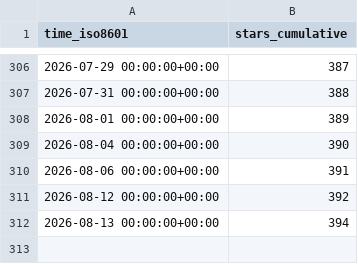
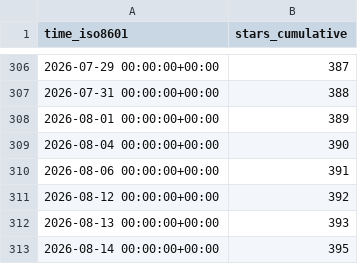
Before and after one commit to MFlowCode/stats, a CSV file: MFlowCode/MFC/ghrs-data/stargazers.csv, drawn as a sheet; only a part is shown, gaps mark what is left out.

```diff
--- a/MFlowCode/MFC/ghrs-data/stargazers.csv
+++ b/MFlowCode/MFC/ghrs-data/stargazers.csv
@@ -311,2 +311,3 @@ time_iso8601,stars_cumulative
 2026-08-12 00:00:00+00:00,392
-2026-08-13 00:00:00+00:00,394
+2026-08-13 00:00:00+00:00,393
+2026-08-14 00:00:00+00:00,395
```
